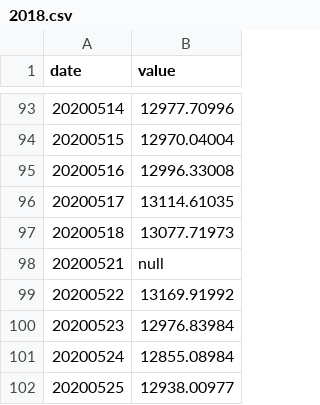
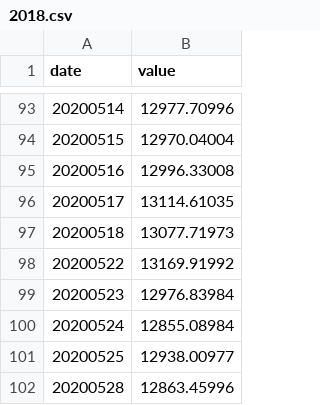
Before and after one commit to aravindsp/cs498datavis, a CSV file: dax/2018.csv, drawn as a sheet; only a part is shown, gaps mark what is left out; the shorter side is filled out with more unchanged rows; the diff names each change by its address in the sheet, - before the commit and + after, or states it on an @@ line.

```diff
--- a/dax/2018.csv
+++ b/dax/2018.csv
-row 98: 20200521 | null
```
Also changed, not shown: 1 other file.
